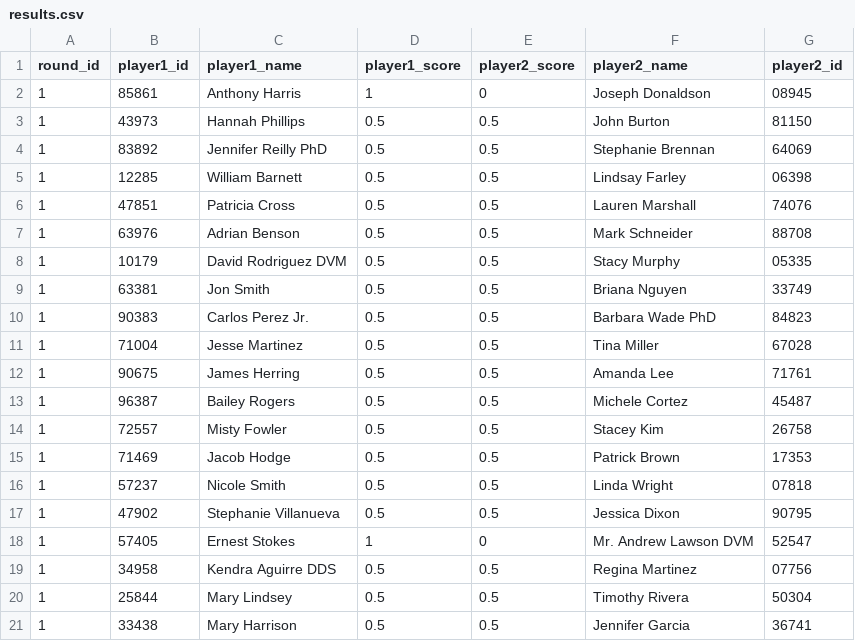
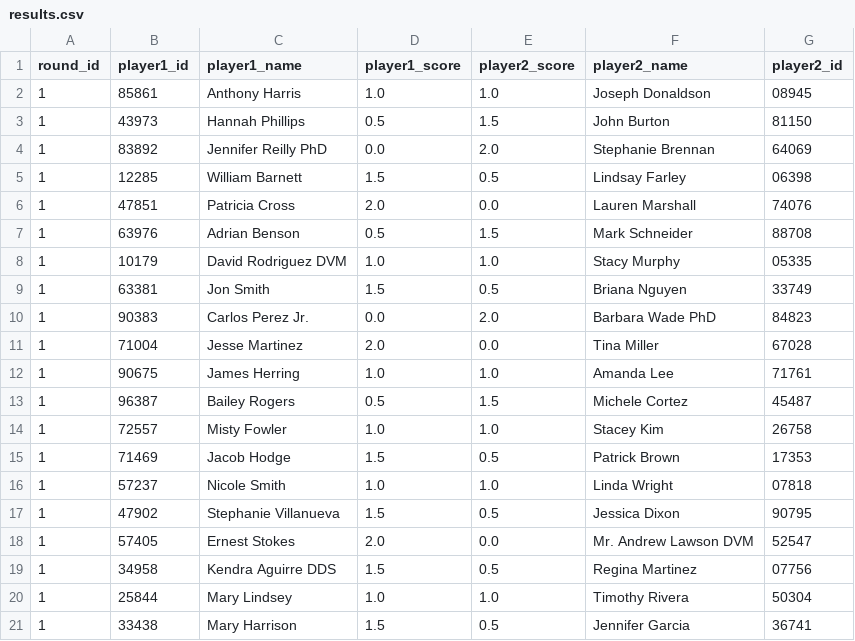
Before and after one commit to sdmmdv/swiss-system, a CSV file: data/results.csv, drawn as a sheet; only a part is shown; the diff covers the shown part only.

```diff
--- a/data/results.csv
+++ b/data/results.csv
@@ -1,21 +1,21 @@
 round_id,player1_id,player1_name,player1_score,player2_score,player2_name,player2_id
-1,85861,Anthony Harris,1,0,Joseph Donaldson,08945
-1,43973,Hannah Phillips,0.5,0.5,John Burton,81150
-1,83892,Jennifer Reilly PhD,0.5,0.5,Stephanie Brennan,64069
-1,12285,William Barnett,0.5,0.5,Lindsay Farley,06398
-1,47851,Patricia Cross,0.5,0.5,Lauren Marshall,74076
-1,63976,Adrian Benson,0.5,0.5,Mark Schneider,88708
-1,10179,David Rodriguez DVM,0.5,0.5,Stacy Murphy,05335
-1,63381,Jon Smith,0.5,0.5,Briana Nguyen,33749
-1,90383,Carlos Perez Jr.,0.5,0.5,Barbara Wade PhD,84823
-1,71004,Jesse Martinez,0.5,0.5,Tina Miller,67028
-1,90675,James Herring,0.5,0.5,Amanda Lee,71761
-1,96387,Bailey Rogers,0.5,0.5,Michele Cortez,45487
-1,72557,Misty Fowler,0.5,0.5,Stacey Kim,26758
-1,71469,Jacob Hodge,0.5,0.5,Patrick Brown,17353
-1,57237,Nicole Smith,0.5,0.5,Linda Wright,07818
-1,47902,Stephanie Villanueva,0.5,0.5,Jessica Dixon,90795
-1,57405,Ernest Stokes,1,0,Mr. Andrew Lawson DVM,52547
-1,34958,Kendra Aguirre DDS,0.5,0.5,Regina Martinez,07756
-1,25844,Mary Lindsey,0.5,0.5,Timothy Rivera,50304
-1,33438,Mary Harrison,0.5,0.5,Jennifer Garcia,36741
+1,85861,Anthony Harris,1.0,1.0,Joseph Donaldson,08945
+1,43973,Hannah Phillips,0.5,1.5,John Burton,81150
+1,83892,Jennifer Reilly PhD,0.0,2.0,Stephanie Brennan,64069
+1,12285,William Barnett,1.5,0.5,Lindsay Farley,06398
+1,47851,Patricia Cross,2.0,0.0,Lauren Marshall,74076
+1,63976,Adrian Benson,0.5,1.5,Mark Schneider,88708
+1,10179,David Rodriguez DVM,1.0,1.0,Stacy Murphy,05335
+1,63381,Jon Smith,1.5,0.5,Briana Nguyen,33749
+1,90383,Carlos Perez Jr.,0.0,2.0,Barbara Wade PhD,84823
+1,71004,Jesse Martinez,2.0,0.0,Tina Miller,67028
+1,90675,James Herring,1.0,1.0,Amanda Lee,71761
+1,96387,Bailey Rogers,0.5,1.5,Michele Cortez,45487
+1,72557,Misty Fowler,1.0,1.0,Stacey Kim,26758
+1,71469,Jacob Hodge,1.5,0.5,Patrick Brown,17353
+1,57237,Nicole Smith,1.0,1.0,Linda Wright,07818
+1,47902,Stephanie Villanueva,1.5,0.5,Jessica Dixon,90795
+1,57405,Ernest Stokes,2.0,0.0,Mr. Andrew Lawson DVM,52547
+1,34958,Kendra Aguirre DDS,1.5,0.5,Regina Martinez,07756
+1,25844,Mary Lindsey,1.0,1.0,Timothy Rivera,50304
+1,33438,Mary Harrison,1.5,0.5,Jennifer Garcia,36741
```
Also changed, not shown: 46 edited cells elsewhere in this file, 4 other files.
